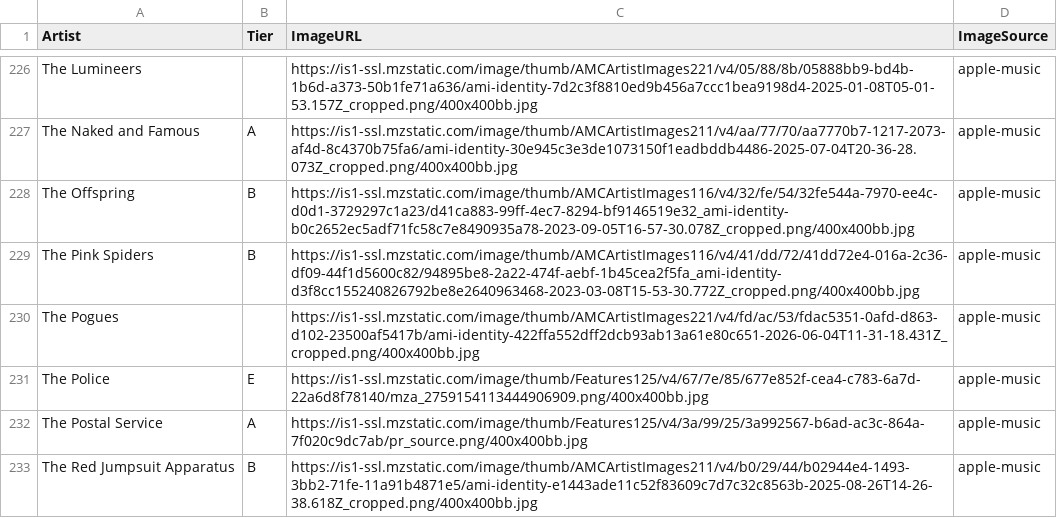
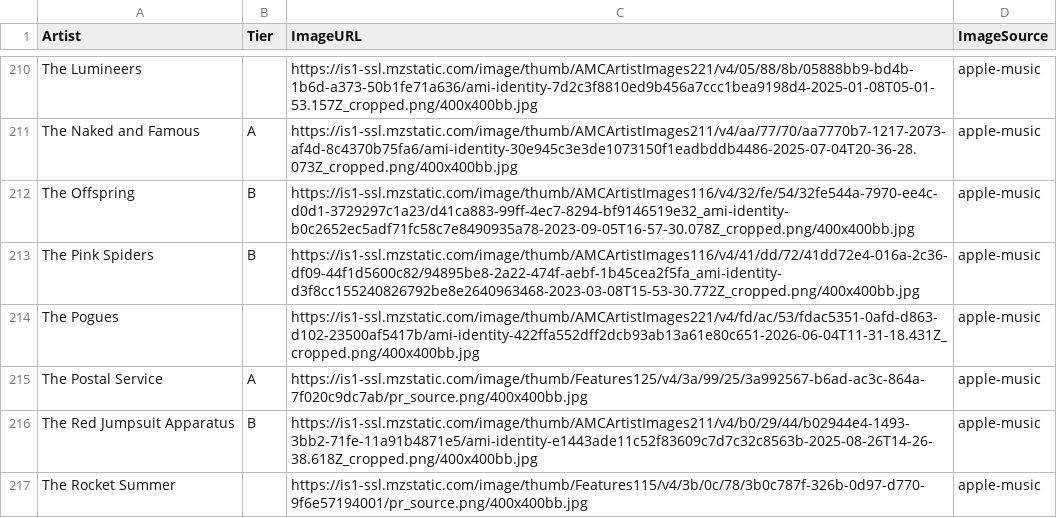
Before and after one commit to michaelficarra/music, a CSV file: data/artists.csv, drawn as a sheet; only a part is shown, gaps mark what is left out; the shorter side is filled out with more unchanged rows; the diff covers the shown part only.

```diff
--- a/data/artists.csv
+++ b/data/artists.csv
@@ -230,3 +214,2 @@ The Pink Spiders,B,https://is1-ssl.mzstatic.com/image/thumb/AMCArtistImages116/v
 The Pogues,,https://is1-ssl.mzstatic.com/image/thumb/AMCArtistImages221/v4/fd/ac/53/fdac5351-0afd-d863-d102-23500af5417b/ami-identity-422ffa552dff2dcb93ab13a61e80c651-2026-06-04T11-31-18.431Z_cropped.png/400x400bb.jpg,apple-music
-The Police,E,https://is1-ssl.mzstatic.com/image/thumb/Features125/v4/67/7e/85/677e852f-cea4-c783-6a7d-22a6d8f78140/mza_2759154113444906909.png/400x400bb.jpg,apple-music
 The Postal Service,A,https://is1-ssl.mzstatic.com/image/thumb/Features125/v4/3a/99/25/3a992567-b6ad-ac3c-864a-7f020c9dc7ab/pr_source.png/400x400bb.jpg,apple-music
```
Also changed, not shown: 16 removed rows elsewhere in this file.
